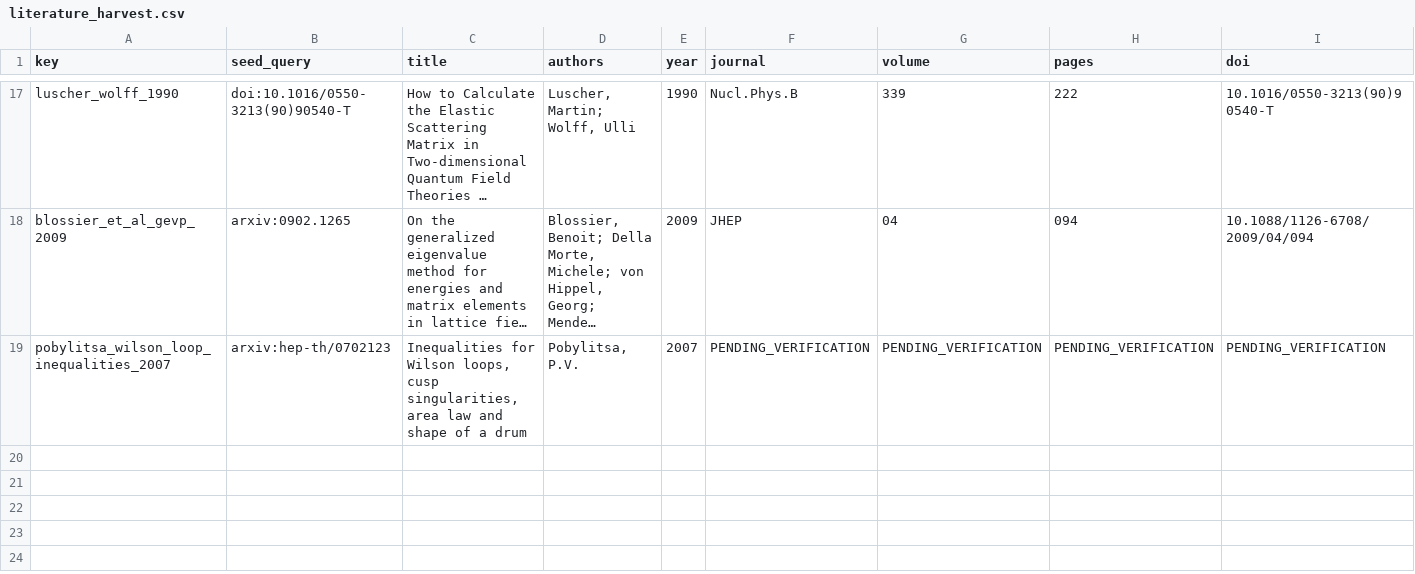
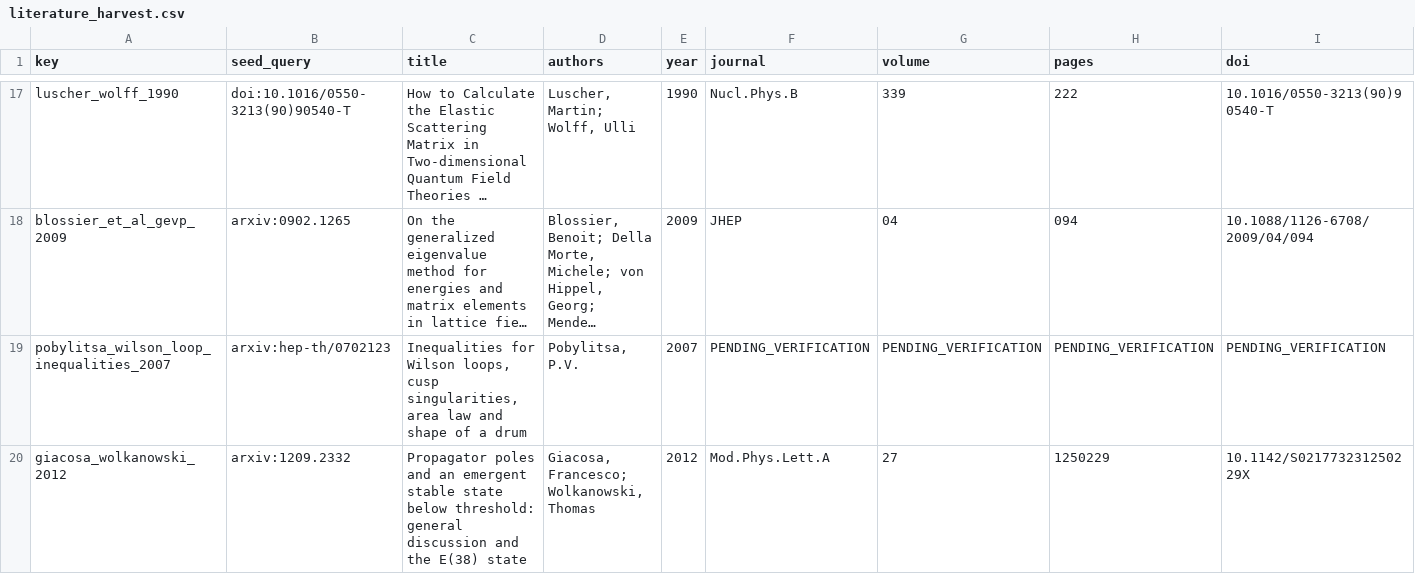
Before and after one commit to v1olegrace/one-form-spectral-structure, a CSV file: data/literature_harvest.csv, drawn as a sheet; only a part is shown, gaps mark what is left out; long unchanged cells end in …; rows hold the shown columns only; the diff names each change by its address in the sheet, - before the commit and + after, or states it on an @@ line.

```diff
--- a/data/literature_harvest.csv
+++ b/data/literature_harvest.csv
+row 20: giacosa_wolkanowski_2012 | arxiv:1209.2332 | Propagator poles and an emergent stable state below threshold: general discussion and the E(38) state | Giacosa, Francesco; Wolkanowski, Thomas | 2012 | Mod.Phys.Lett.A | 27 | 1250229 | 10.1142/S021773231250229X
```
Also changed, not shown: 12 other files.
